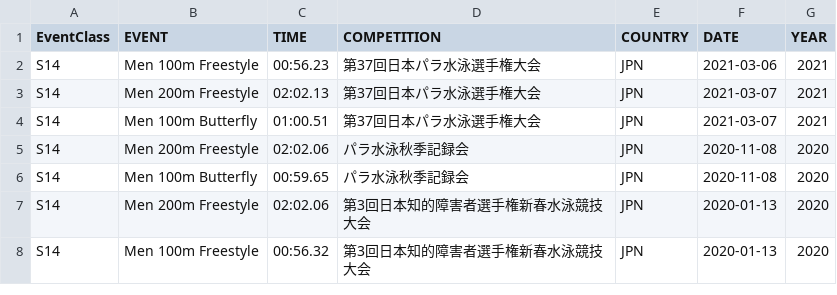
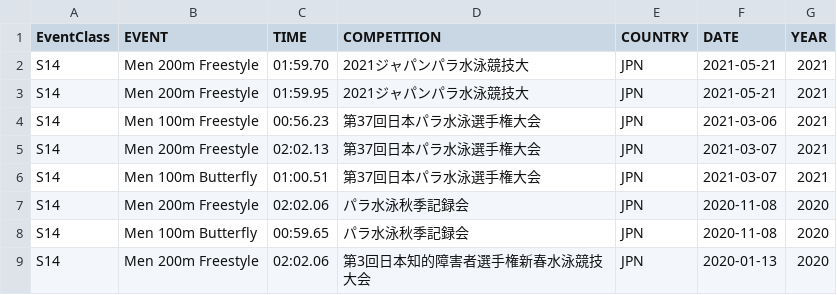
Before and after one commit to famimiya/main, a CSV file: MiyazakiSatoru_time_utf8.csv, drawn as a sheet; only a part is shown; the shorter side is filled out with more unchanged rows; the diff names each change by its address in the sheet, - before the commit and + after, or states it on an @@ line.

Commit message:
Update MiyazakiSatoru_time_utf8.csv

```diff
--- a/MiyazakiSatoru_time_utf8.csv
+++ b/MiyazakiSatoru_time_utf8.csv
+row 2: S14 | Men 200m Freestyle | 01:59.70 | 2021ジャパンパラ水泳競技大 | JPN | 2021-05-21 | 2021
+row 3: S14 | Men 200m Freestyle | 01:59.95 | 2021ジャパンパラ水泳競技大 | JPN | 2021-05-21 | 2021
```
